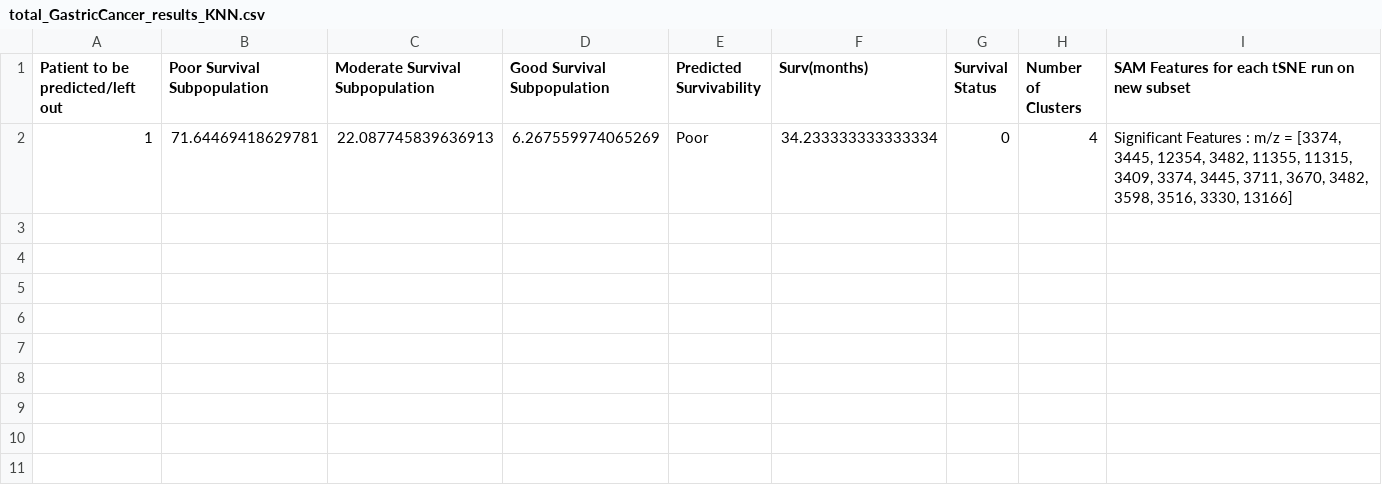
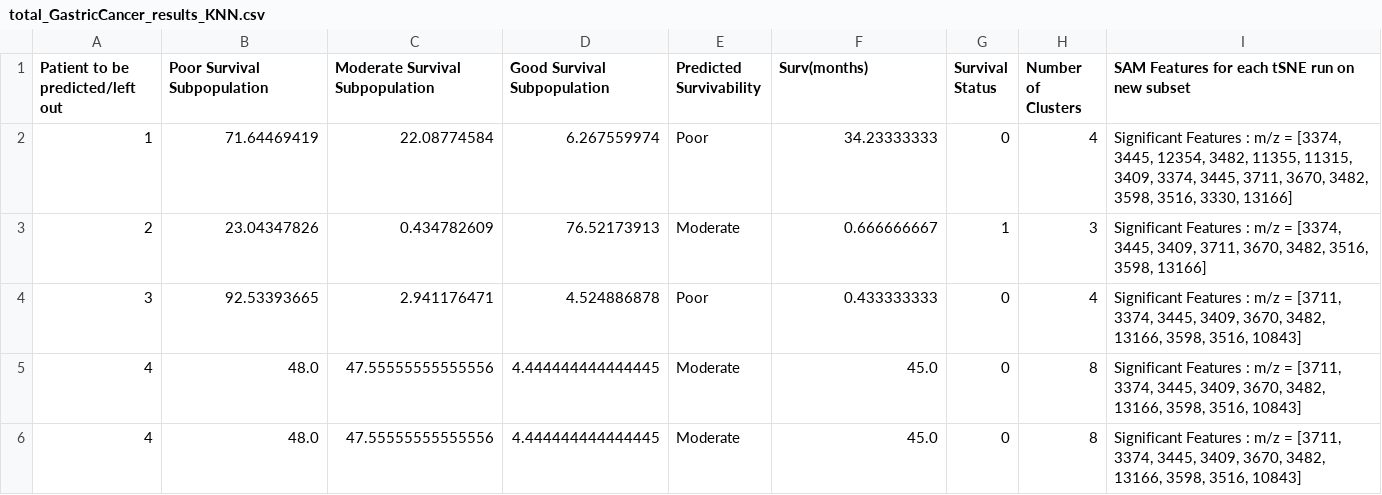
Before and after one commit to Youssef-Saleh/GP-MSI, a CSV file: Gastric Cancer/total_GastricCancer_results_KNN.csv, drawn as a sheet.

```diff
--- a/Gastric Cancer/total_GastricCancer_results_KNN.csv
+++ b/Gastric Cancer/total_GastricCancer_results_KNN.csv
@@ -1,2 +1,6 @@
 Patient to be predicted/left out,Poor Survival Subpopulation,Moderate Survival Subpopulation,Good Survival Subpopulation,Predicted Survivability,Surv(months),Survival Status,Number of Clusters,SAM Features for each tSNE run on new subset
-1,71.64469418629781,22.087745839636913,6.267559974065269,Poor,34.233333333333334,0,4,"Significant Features : m/z = [3374, 3445, 12354, 3482, 11355, 11315, 3409, 3374, 3445, 3711, 3670, 3482, 3598, 3516, 3330, 13166]"
+1,71.64469419,22.08774584,6.267559974,Poor,34.23333333,0,4,"Significant Features : m/z = [3374, 3445, 12354, 3482, 11355, 11315, 3409, 3374, 3445, 3711, 3670, 3482, 3598, 3516, 3330, 13166]"
+2,23.04347826,0.434782609,76.52173913,Moderate,0.666666667,1,3,"Significant Features : m/z = [3374, 3445, 3409, 3711, 3670, 3482, 3516, 3598, 13166]"
+3,92.53393665,2.941176471,4.524886878,Poor,0.433333333,0,4,"Significant Features : m/z = [3711, 3374, 3445, 3409, 3670, 3482, 13166, 3598, 3516, 10843]"
+4,48.0,47.55555555555556,4.444444444444445,Moderate,45.0,0,8,"Significant Features : m/z = [3711, 3374, 3445, 3409, 3670, 3482, 13166, 3598, 3516, 10843]"
+4,48.0,47.55555555555556,4.444444444444445,Moderate,45.0,0,8,"Significant Features : m/z = [3711, 3374, 3445, 3409, 3670, 3482, 13166, 3598, 3516, 10843]"
```
Also changed, not shown: Gastric Cancer/GastricCancerAverageSpectrumValues.csv, Gastric Cancer/total_GastricCancer_results_SVM.csv, 36 other files.
